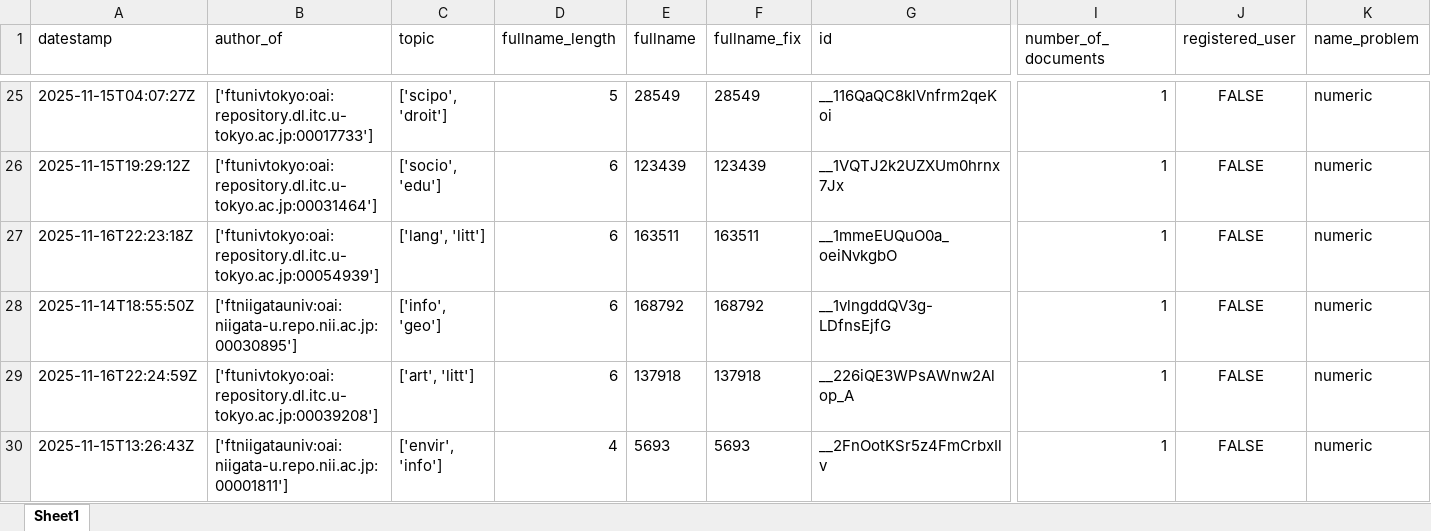
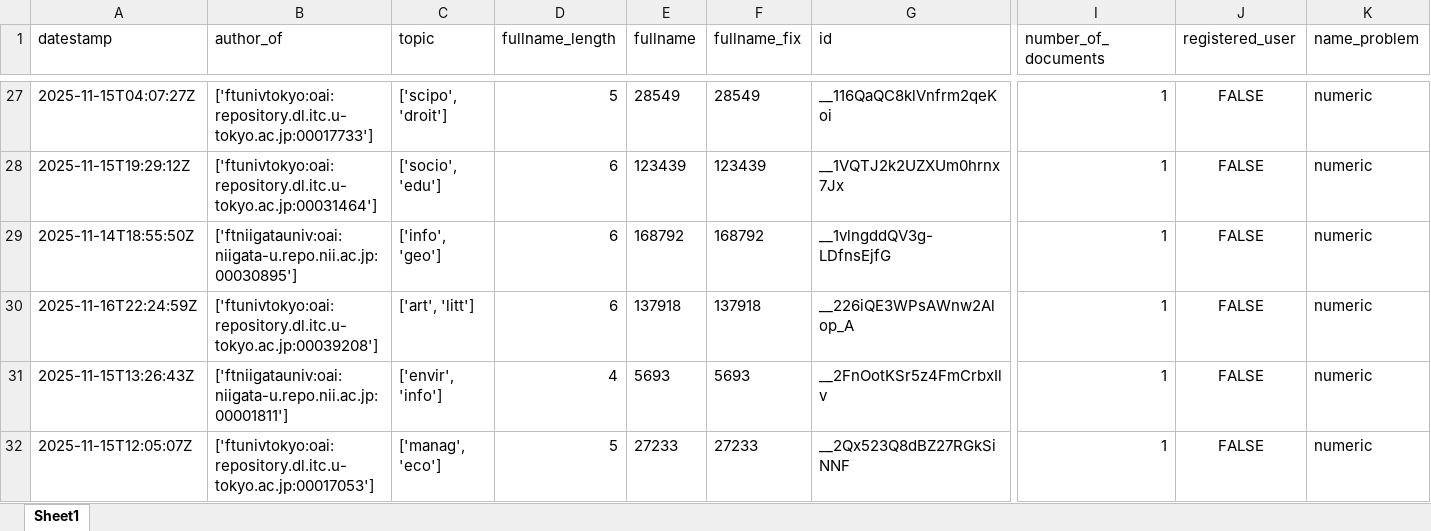
Before and after one commit to e-sdf/lumen-metadata-t43, an Excel workbook: data/output/authors_junk_names_elastic.xlsx, sheet Sheet1, drawn as a sheet; only a part is shown, gaps mark what is left out; the shorter side is filled out with more unchanged rows; values as stored, in another font and other column widths than the file's, no borders; removed rows and columns are numbered as before the commit, all else as after; rows hold the shown columns only; the diff covers the shown part only; the diff names each change by its address in the sheet, - before the commit and + after, or states it on an @@ line.

```diff
--- a/data/output/authors_junk_names_elastic.xlsx (sheet Sheet1)
+++ b/data/output/authors_junk_names_elastic.xlsx (sheet Sheet1)
-row 27: 2025-11-16T22:23:18Z | ['ftunivtokyo:oai:repository.dl.itc.u-tokyo.ac.jp:00054939'] | ['lang', 'litt'] | 6 | 163511 | 163511 | __1mmeEUQuO0a_oeiNvkgbO | 1 | FALSE | numeric
```
Also changed, not shown: 13 added rows, 12 removed rows and 2 moved rows elsewhere in this sheet, data/output/authors_disambiguation_cluster_elastic.xlsx, data/output/authors_empty_names_elastic.xlsx, 6 other files.
